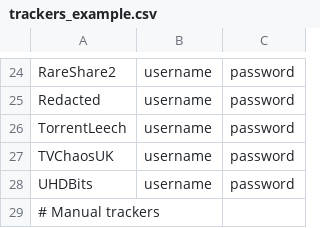
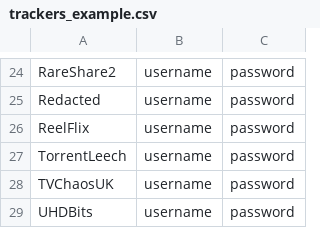
Before and after one commit to zodac/tracker-profiles, a CSV file: tracker-profiles-screenshots/src/main/resources/trackers_example.csv, drawn as a sheet; only a part is shown, gaps mark what is left out; the shorter side is filled out with more unchanged rows.

Commit message:
[ReelFlix] Implemented tracker

```diff
--- a/tracker-profiles-screenshots/src/main/resources/trackers_example.csv
+++ b/tracker-profiles-screenshots/src/main/resources/trackers_example.csv
@@ -25,2 +25,3 @@ RareShare2,username,password
 Redacted,username,password
+ReelFlix,username,password
 TorrentLeech,username,password
```
Also changed, not shown: 1 other file.
